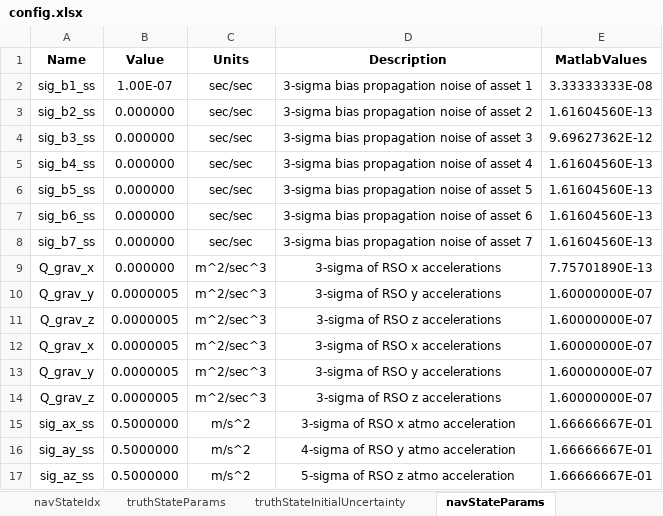
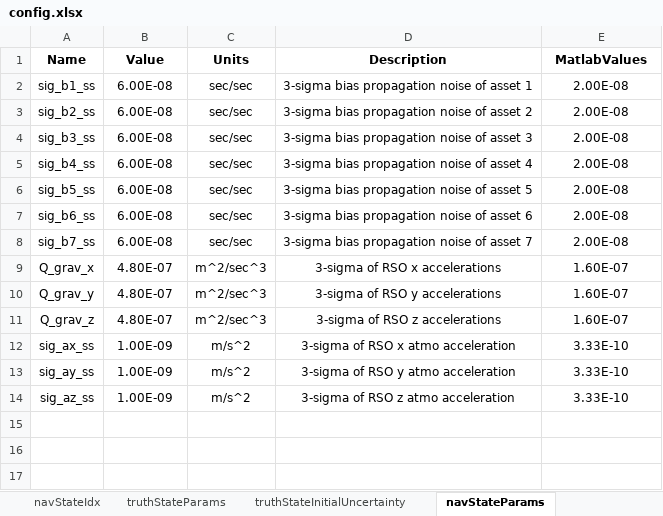
Before and after one commit to ZachMontgomery/Montgomery_SpaceDomainAwareness, an Excel workbook: config.xlsx, sheet navStateParams, drawn as a sheet; values as stored, in another font and other column widths than the file's, no borders; removed rows and columns are numbered as before the commit, all else as after; the diff names each change by its address in the sheet, - before the commit and + after, or states it on an @@ line.

```diff
--- a/config.xlsx (sheet navStateParams)
+++ b/config.xlsx (sheet navStateParams)
-B2 (Value): 1.00E-07
+B2 (Value): 6.00E-08
-E2 (MatlabValues): 3.33333333E-08
+E2 (MatlabValues): 2.00E-08
-B3:B8 (Value): 0.000000
+B3:B8 (Value): 6.00E-08
-E3 (MatlabValues): 1.61604560E-13
+E3 (MatlabValues): 2.00E-08
-E4 (MatlabValues): 9.69627362E-12
+E4 (MatlabValues): 2.00E-08
-E5:E8 (MatlabValues): 1.61604560E-13
+E5:E8 (MatlabValues): 2.00E-08
-B9 (Value): 0.000000
+B9 (Value): 4.80E-07
-E9 (MatlabValues): 7.75701890E-13
+E9 (MatlabValues): 1.60E-07
-B10:B11 (Value): 0.0000005
+B10:B11 (Value): 4.80E-07
-E10:E11 (MatlabValues): 1.60000000E-07
+E10:E11 (MatlabValues): 1.60E-07
-row 12: Q_grav_x | 0.0000005 | m^2/sec^3 | 3-sigma of RSO x accelerations | 1.60000000E-07
-row 13: Q_grav_y | 0.0000005 | m^2/sec^3 | 3-sigma of RSO y accelerations | 1.60000000E-07
-row 14: Q_grav_z | 0.0000005 | m^2/sec^3 | 3-sigma of RSO z accelerations | 1.60000000E-07
-B12:B14 (Value): 0.5000000
+B12:B14 (Value): 1.00E-09
-E12:E14 (MatlabValues): 1.66666667E-01
+E12:E14 (MatlabValues): 3.33E-10
-D13 (Description): 4-sigma of RSO y atmo acceleration
+D13 (Description): 3-sigma of RSO y atmo acceleration
-D14 (Description): 5-sigma of RSO z atmo acceleration
+D14 (Description): 3-sigma of RSO z atmo acceleration
```
Also changed, not shown: sheet navStateInitialUncertainty, sheet truthStateInitialUncertainty, sheet truthStateParams, sheet general, sheet initialConditions, 9 other files.
